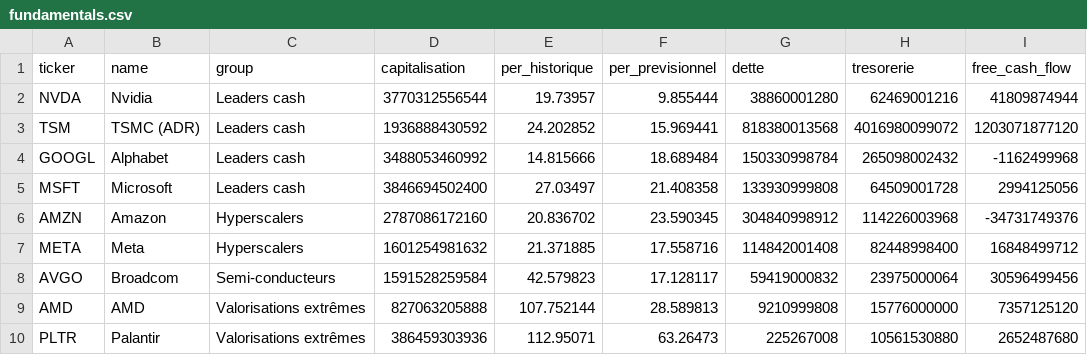
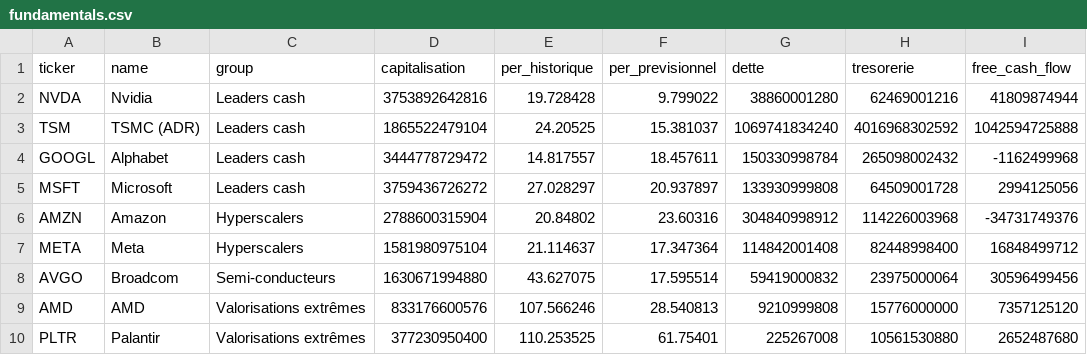
Before and after one commit to paulleriic/ai-bubble-tracker, a CSV file: data/fundamentals.csv, drawn as a sheet; only a part is shown; the diff covers the shown part only; the diff names each change by its address in the sheet, - before the commit and + after, or states it on an @@ line.

```diff
--- a/data/fundamentals.csv
+++ b/data/fundamentals.csv
-D2 (capitalisation): 3770312556544
+D2 (capitalisation): 3753892642816
-E2 (per_historique): 19.73957
+E2 (per_historique): 19.728428
-F2 (per_previsionnel): 9.855444
+F2 (per_previsionnel): 9.799022
-D3 (capitalisation): 1936888430592
+D3 (capitalisation): 1865522479104
-E3 (per_historique): 24.202852
+E3 (per_historique): 24.20525
-F3 (per_previsionnel): 15.969441
+F3 (per_previsionnel): 15.381037
-G3 (dette): 818380013568
+G3 (dette): 1069741834240
-H3 (tresorerie): 4016980099072
+H3 (tresorerie): 4016968302592
-I3 (free_cash_flow): 1203071877120
+I3 (free_cash_flow): 1042594725888
-D4 (capitalisation): 3488053460992
+D4 (capitalisation): 3444778729472
-E4 (per_historique): 14.815666
+E4 (per_historique): 14.817557
-F4 (per_previsionnel): 18.689484
+F4 (per_previsionnel): 18.457611
-D5 (capitalisation): 3846694502400
+D5 (capitalisation): 3759436726272
-E5 (per_historique): 27.03497
+E5 (per_historique): 27.028297
-F5 (per_previsionnel): 21.408358
+F5 (per_previsionnel): 20.937897
-D6 (capitalisation): 2787086172160
+D6 (capitalisation): 2788600315904
-E6 (per_historique): 20.836702
+E6 (per_historique): 20.84802
-F6 (per_previsionnel): 23.590345
+F6 (per_previsionnel): 23.60316
-D7 (capitalisation): 1601254981632
+D7 (capitalisation): 1581980975104
-E7 (per_historique): 21.371885
+E7 (per_historique): 21.114637
-F7 (per_previsionnel): 17.558716
+F7 (per_previsionnel): 17.347364
-D8 (capitalisation): 1591528259584
+D8 (capitalisation): 1630671994880
-E8 (per_historique): 42.579823
+E8 (per_historique): 43.627075
-F8 (per_previsionnel): 17.128117
+F8 (per_previsionnel): 17.595514
-D9 (capitalisation): 827063205888
+D9 (capitalisation): 833176600576
-E9 (per_historique): 107.752144
+E9 (per_historique): 107.566246
-F9 (per_previsionnel): 28.589813
+F9 (per_previsionnel): 28.540813
-D10 (capitalisation): 386459303936
+D10 (capitalisation): 377230950400
-E10 (per_historique): 112.95071
+E10 (per_historique): 110.253525
-F10 (per_previsionnel): 63.26473
+F10 (per_previsionnel): 61.75401
```
Also changed, not shown: 20 edited cells elsewhere in this file, data/assets_summary.csv, data/prices.csv, 13 other files.
